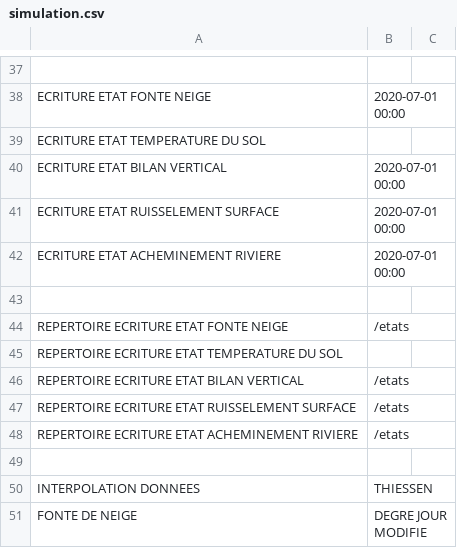
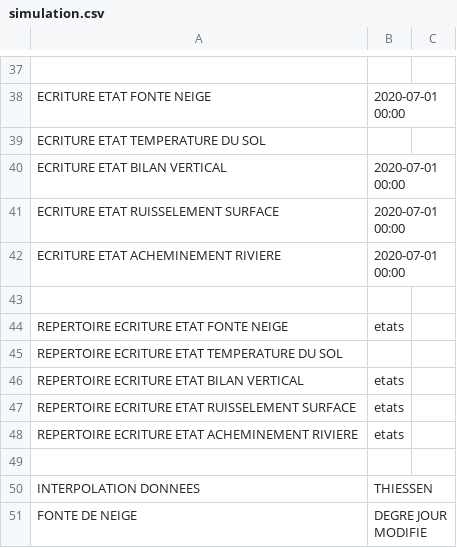
Before and after one commit to INRS-Modelisation-hydrologique/hydrotel, a CSV file: DemoProject/DELISLE/simulation/simulation/simulation.csv, drawn as a sheet; only a part is shown, gaps mark what is left out.

Commit message:
Update simulation.csv

```diff
--- a/DemoProject/DELISLE/simulation/simulation/simulation.csv
+++ b/DemoProject/DELISLE/simulation/simulation/simulation.csv
@@ -43,7 +43,7 @@ ECRITURE ETAT ACHEMINEMENT RIVIERE;2020-07-01 00:00
 
-REPERTOIRE ECRITURE ETAT FONTE NEIGE;/etats
+REPERTOIRE ECRITURE ETAT FONTE NEIGE;etats
 REPERTOIRE ECRITURE ETAT TEMPERATURE DU SOL;
-REPERTOIRE ECRITURE ETAT BILAN VERTICAL;/etats
-REPERTOIRE ECRITURE ETAT RUISSELEMENT SURFACE;/etats
-REPERTOIRE ECRITURE ETAT ACHEMINEMENT RIVIERE;/etats
+REPERTOIRE ECRITURE ETAT BILAN VERTICAL;etats
+REPERTOIRE ECRITURE ETAT RUISSELEMENT SURFACE;etats
+REPERTOIRE ECRITURE ETAT ACHEMINEMENT RIVIERE;etats
 
```
